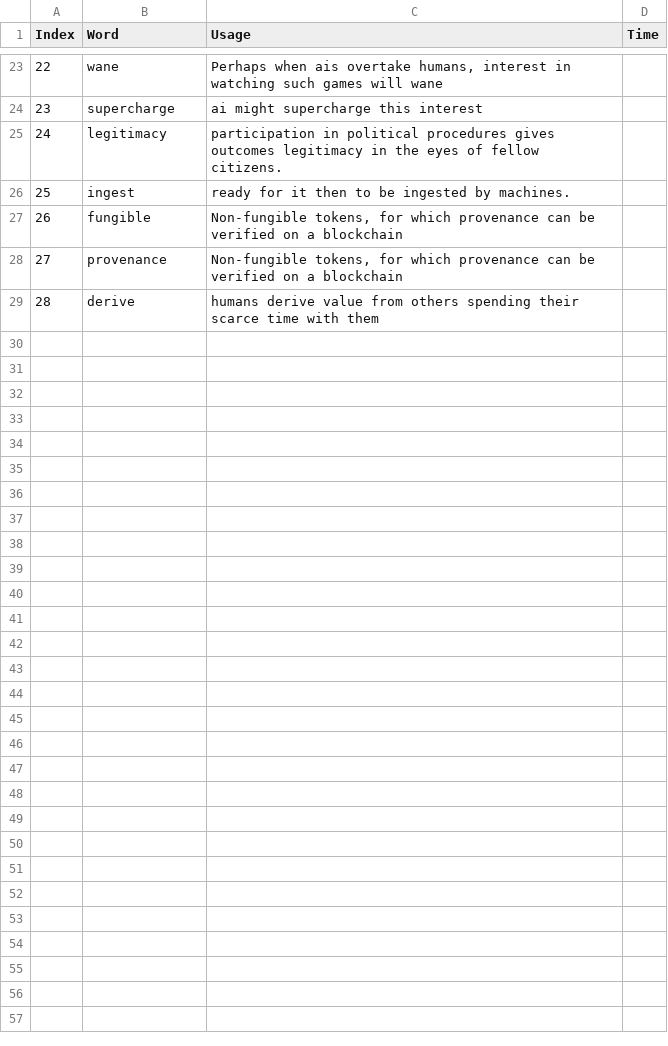
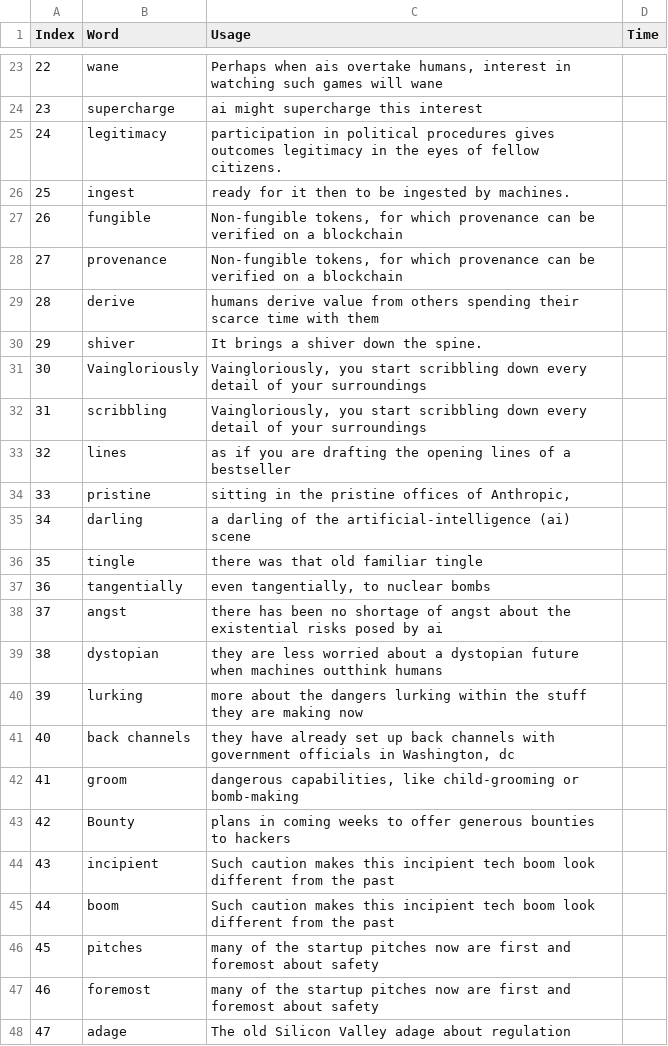
Before and after one commit to HuangRunHua/words-that-matter, a CSV file: Words300.csv, drawn as a sheet; only a part is shown, gaps mark what is left out; the diff covers the shown part only; the diff names each change by its address in the sheet, - before the commit and + after, or states it on an @@ line.

```diff
--- a/Words300.csv
+++ b/Words300.csv
+row 30: 29 | shiver | It brings a shiver down the spine.
+row 31: 30 | Vaingloriously | Vaingloriously, you start scribbling down every detail of your surroundings
+row 32: 31 | scribbling | Vaingloriously, you start scribbling down every detail of your surroundings
+row 33: 32 | lines | as if you are drafting the opening lines of a bestseller
+row 34: 33 | pristine | sitting in the pristine offices of Anthropic,
+row 35: 34 | darling | a darling of the artificial-intelligence (ai) scene
+row 36: 35 | tingle | there was that old familiar tingle
+row 37: 36 | tangentially | even tangentially, to nuclear bombs
+row 38: 37 | angst | there has been no shortage of angst about the existential risks posed by ai
+row 39: 38 | dystopian | they are less worried about a dystopian future when machines outthink humans
+row 40: 39 | lurking | more about the dangers lurking within the stuff they are making now
+row 41: 40 | back channels | they have already set up back channels with government officials in Washington, dc
+row 42: 41 | groom | dangerous capabilities, like child-grooming or bomb-making
+row 43: 42 | Bounty | plans in coming weeks to offer generous bounties to hackers
+row 44: 43 | incipient | Such caution makes this incipient tech boom look different from the past
+row 45: 44 | boom | Such caution makes this incipient tech boom look different from the past
+row 46: 45 | pitches | many of the startup pitches now are first and foremost about safety
+row 47: 46 | foremost | many of the startup pitches now are first and foremost about safety
+row 48: 47 | adage | The old Silicon Valley adage about regulation
```
Also changed, not shown: 46 added rows elsewhere in this file, 1 other file.
